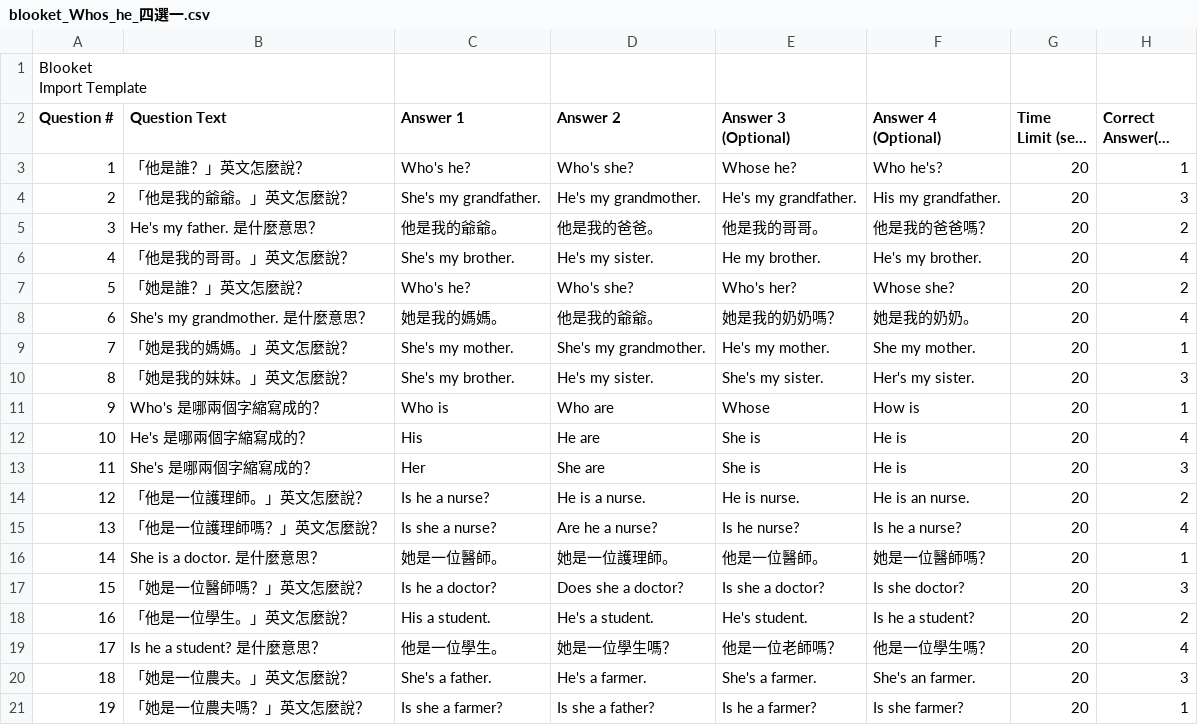
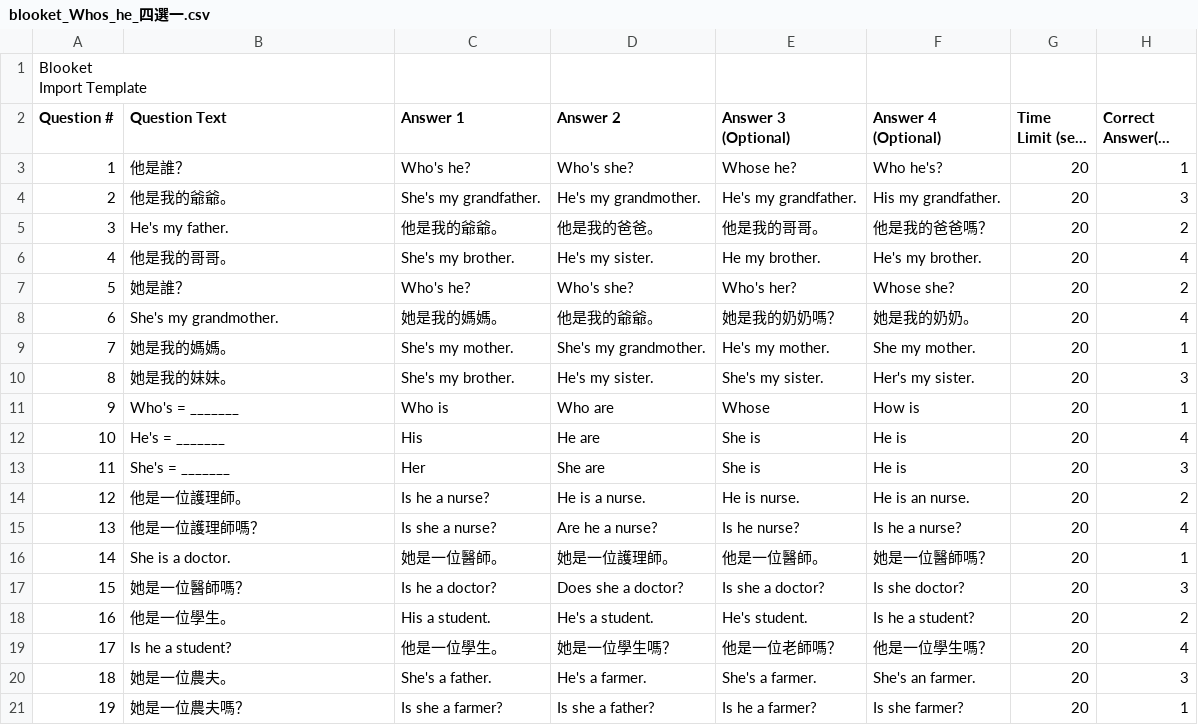
Before and after one commit to hsieny627-jpg/AI-Agent-Open-Code, a CSV file: blooket/blooket_Whos_he_四選一.csv, drawn as a sheet; long unchanged cells end in …; the diff names each change by its address in the sheet, - before the commit and + after, or states it on an @@ line.

```diff
--- a/blooket/blooket_Whos_he_四選一.csv
+++ b/blooket/blooket_Whos_he_四選一.csv
-B3 (Question Text): 「他是誰？」英文怎麼說？
+B3 (Question Text): 他是誰？
-B4 (Question Text): 「他是我的爺爺。」英文怎麼說？
+B4 (Question Text): 他是我的爺爺。
-B5 (Question Text): He's my father. 是什麼意思？
+B5 (Question Text): He's my father.
-B6 (Question Text): 「他是我的哥哥。」英文怎麼說？
+B6 (Question Text): 他是我的哥哥。
-B7 (Question Text): 「她是誰？」英文怎麼說？
+B7 (Question Text): 她是誰？
-B8 (Question Text): She's my grandmother. 是什麼意思？
+B8 (Question Text): She's my grandmother.
-B9 (Question Text): 「她是我的媽媽。」英文怎麼說？
+B9 (Question Text): 她是我的媽媽。
-B10 (Question Text): 「她是我的妹妹。」英文怎麼說？
+B10 (Question Text): 她是我的妹妹。
-B11 (Question Text): Who's 是哪兩個字縮寫成的？
+B11 (Question Text): Who's = _______
-B12 (Question Text): He's 是哪兩個字縮寫成的？
+B12 (Question Text): He's = _______
-B13 (Question Text): She's 是哪兩個字縮寫成的？
+B13 (Question Text): She's = _______
-B14 (Question Text): 「他是一位護理師。」英文怎麼說？
+B14 (Question Text): 他是一位護理師。
-B15 (Question Text): 「他是一位護理師嗎？」英文怎麼說？
+B15 (Question Text): 他是一位護理師嗎？
-B16 (Question Text): She is a doctor. 是什麼意思？
+B16 (Question Text): She is a doctor.
-B17 (Question Text): 「她是一位醫師嗎？」英文怎麼說？
+B17 (Question Text): 她是一位醫師嗎？
-B18 (Question Text): 「他是一位學生。」英文怎麼說？
+B18 (Question Text): 他是一位學生。
-B19 (Question Text): Is he a student? 是什麼意思？
+B19 (Question Text): Is he a student?
-B20 (Question Text): 「她是一位農夫。」英文怎麼說？
+B20 (Question Text): 她是一位農夫。
-B21 (Question Text): 「她是一位農夫嗎？」英文怎麼說？
+B21 (Question Text): 她是一位農夫嗎？
```
Also changed, not shown: 3 other files.
